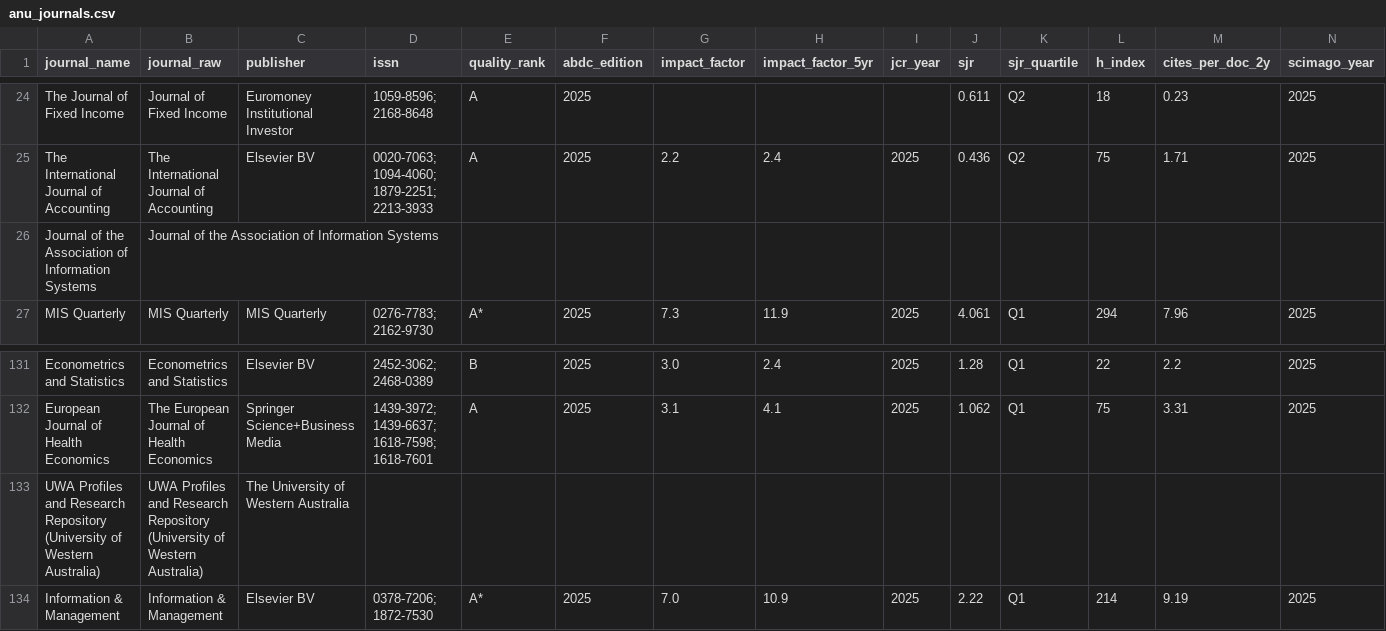
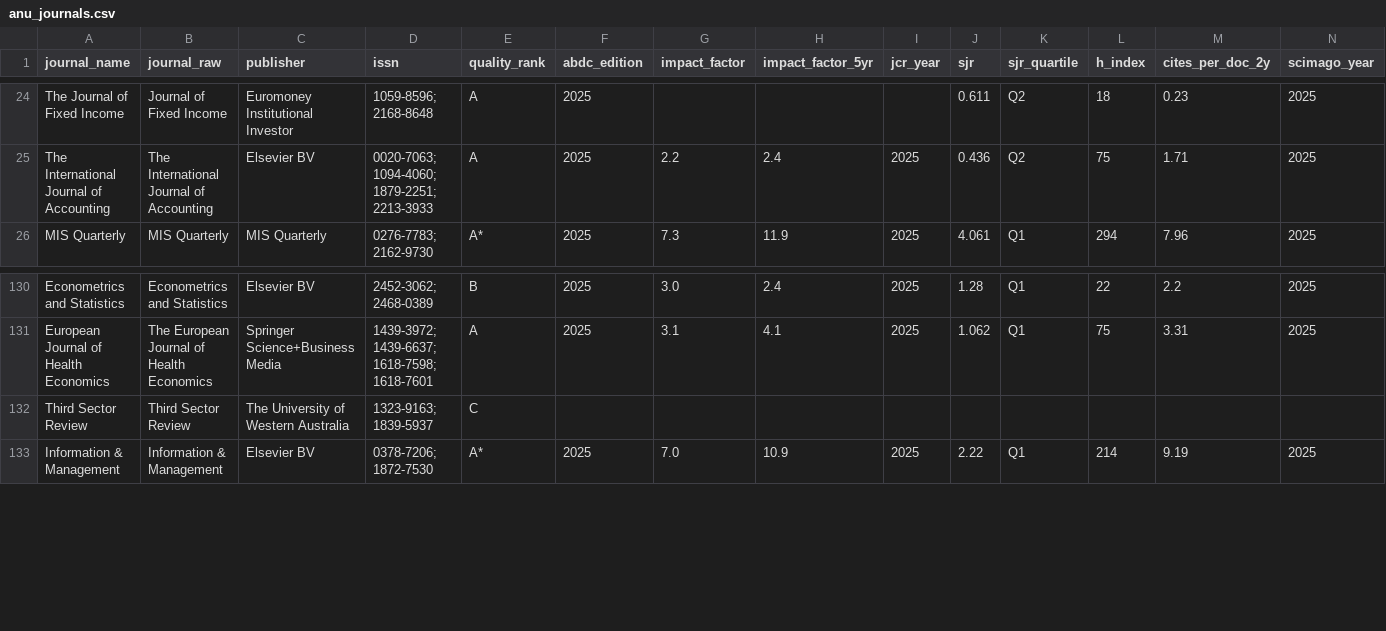
Before and after one commit to yuhanwang0612/cits3200-, a CSV file: final output/anu/anu_journals.csv, drawn as a sheet; only a part is shown, gaps mark what is left out.

```diff
--- a/final output/anu/anu_journals.csv
+++ b/final output/anu/anu_journals.csv
@@ -25,3 +25,2 @@ The Journal of Fixed Income,Journal of Fixed Income,Euromoney Institutional Inve
 The International Journal of Accounting,The International Journal of Accounting,Elsevier BV,0020-7063; 1094-4060; 1879-2251; 2213-3933,A,2025,2.2,2.4,2025,0.436,Q2,75,1.71,2025
-Journal of the Association of Information Systems,Journal of the Association of Information Systems,,,,,,,,,,,,
 MIS Quarterly,MIS Quarterly,MIS Quarterly,0276-7783; 2162-9730,A*,2025,7.3,11.9,2025,4.061,Q1,294,7.96,2025
@@ -132,3 +131,3 @@ Econometrics and Statistics,Econometrics and Statistics,Elsevier BV,2452-3062; 2
 European Journal of Health Economics,The European Journal of Health Economics,Springer Science+Business Media,1439-3972; 1439-6637; 1618-7598; 1618-7601,A,2025,3.1,4.1,2025,1.062,Q1,75,3.31,2025
-UWA Profiles and Research Repository (University of Western Australia),UWA Profiles and Research Repository (University of Western Australia),The University of Western Australia,,,,,,,,,,,
+Third Sector Review,Third Sector Review,The University of Western Australia,1323-9163; 1839-5937,C,,,,,,,,,
 Information & Management,Information & Management,Elsevier BV,0378-7206; 1872-7530,A*,2025,7.0,10.9,2025,2.22,Q1,214,9.19,2025
```
Also changed, not shown: data/publication_exclusions.csv, final output/anu/anu_harvest.csv, 11 other files.
